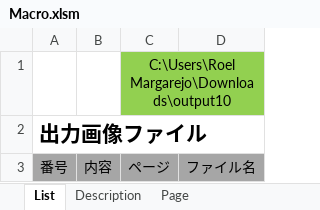
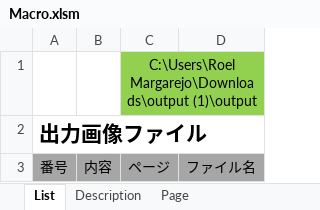
Before and after one commit to roelmargarejo/macroProject, an Excel workbook: Macro.xlsm, sheet List, drawn as a sheet; values as stored, in another font and other column widths than the file's, no borders; charts and pictures not drawn; the diff names each change by its address in the sheet, - before the commit and + after, or states it on an @@ line.

Commit message:
Update Macro.xlsm

```diff
--- a/Macro.xlsm (sheet List)
+++ b/Macro.xlsm (sheet List)
-C1: C:\Users\Roel Margarejo\Downloads\output10
+C1: C:\Users\Roel Margarejo\Downloads\output (1)\output
```
